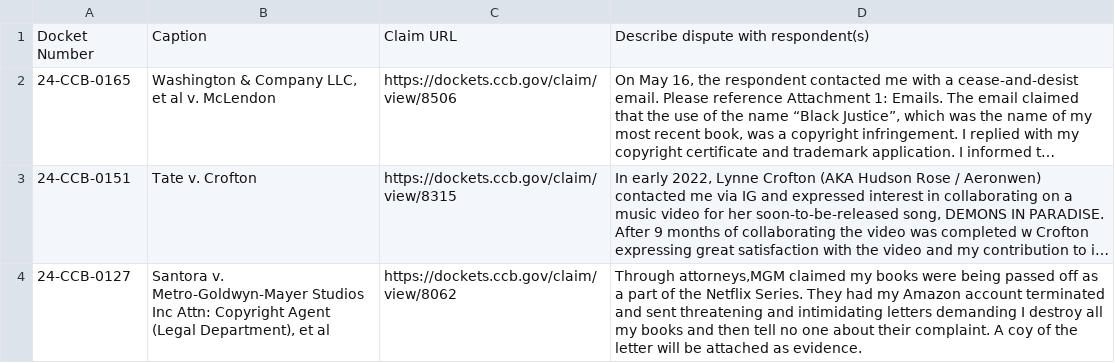
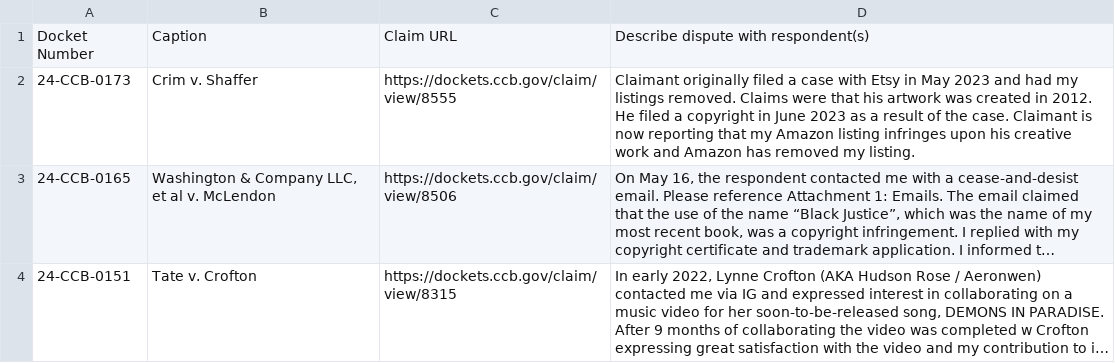
Before and after one commit to bibliobaloney/bibliobaloney.github.io, a CSV file: noninfringementdescriptions.csv, drawn as a sheet; only a part is shown; the shorter side is filled out with more unchanged rows; long unchanged cells end in …; the diff names each change by its address in the sheet, - before the commit and + after, or states it on an @@ line.

Commit message:
Add year 2 tables

```diff
--- a/noninfringementdescriptions.csv
+++ b/noninfringementdescriptions.csv
+row 2: 24-CCB-0173 | Crim v. Shaffer | https://dockets.ccb.gov/claim/view/8555 | Claimant originally filed a case with Etsy in May 2023 and had my listings removed. Claims were that his artwork was created in 2012. He filed a copyright in June 2023 as a result of the case. Claimant is now reporting that my Amazon listing infringes upon his creative work and Amazon has removed my listing.
```
Also changed, not shown: allotareasons.csv, 5 other files.
